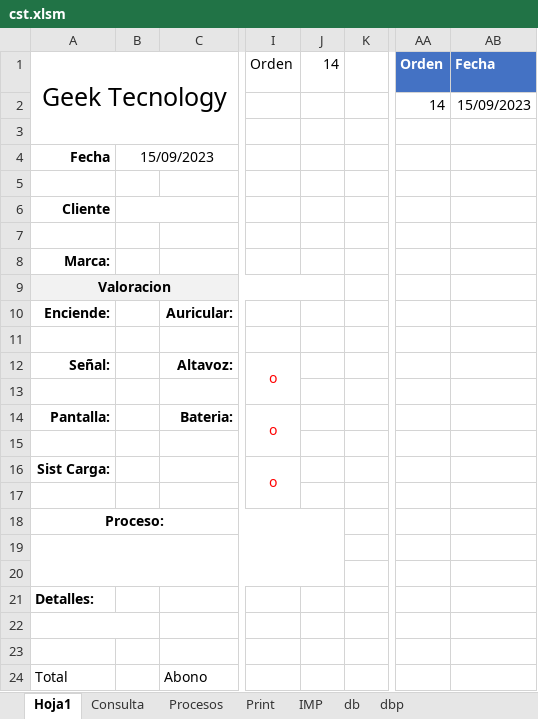
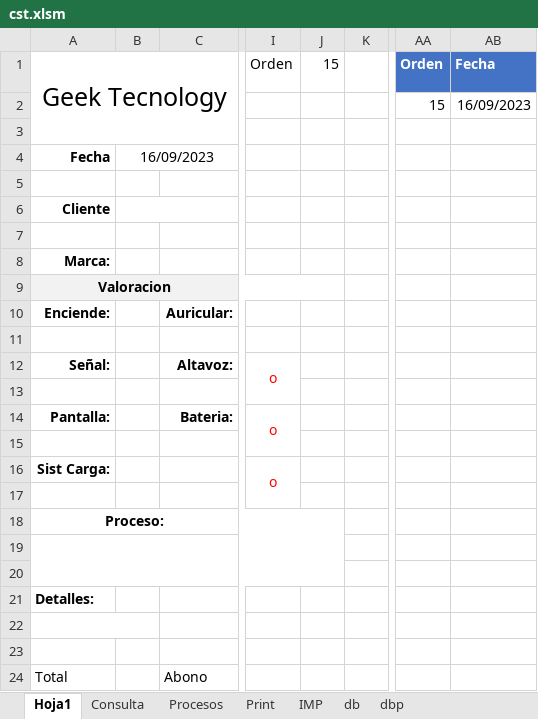
Before and after one commit to armandLizarazo/gtech, an Excel workbook: jonathan/cst.xlsm, sheet Hoja1, drawn as a sheet; only a part is shown, gaps mark what is left out; values as stored, in another font and other column widths than the file's, no borders; charts and pictures and conditional formats not drawn; the diff names each change by its address in the sheet, - before the commit and + after, or states it on an @@ line.

```diff
--- a/jonathan/cst.xlsm (sheet Hoja1)
+++ b/jonathan/cst.xlsm (sheet Hoja1)
-J1: 14
+J1: 15
-AA2 (Orden): 14
+AA2 (Orden): 15
-AB2 (Fecha): 15/09/2023
+AB2 (Fecha): 16/09/2023
-B4: 15/09/2023
+B4: 16/09/2023
```
Also changed, not shown: sheet db, sheet Print, sheet Procesos, 2 other files.
